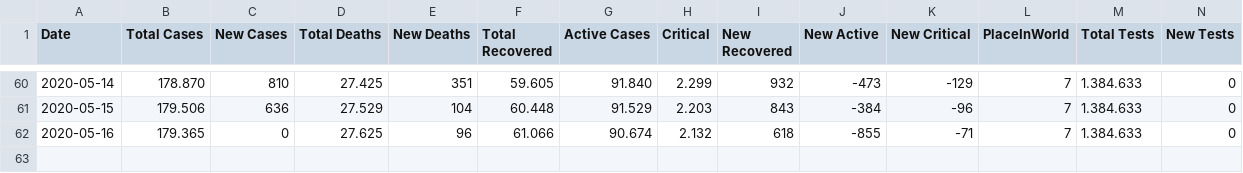
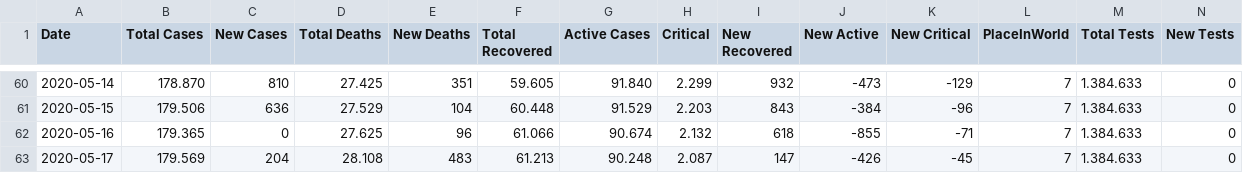
Before and after one commit to ronanren/Covid19bot, a CSV file: data/dataFrance.csv, drawn as a sheet; only a part is shown, gaps mark what is left out.

Commit message:
update data

```diff
--- a/data/dataFrance.csv
+++ b/data/dataFrance.csv
@@ -62 +62,2 @@ Date,Total Cases,New Cases,Total Deaths,New Deaths,Total Recovered,Active Cases,
 2020-05-16,179.365,0,27.625,96,61.066,90.674,2.132,618,-855,-71,7,1.384.633,0
+2020-05-17,179.569,204,28.108,483,61.213,90.248,2.087,147,-426,-45,7,1.384.633,0
```
Also changed, not shown: 3 other files.
